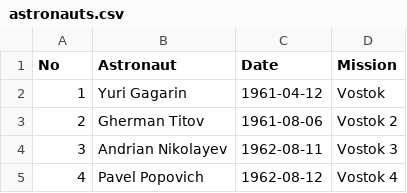
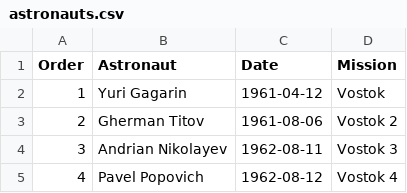
Before and after one commit to easyMil/book-python, a CSV file: numerical-analysis/pandas/data/astronauts.csv, drawn as a sheet; only a part is shown.

Commit message:
Pandas: Sample #time 10m

```diff
--- a/numerical-analysis/pandas/data/astronauts.csv
+++ b/numerical-analysis/pandas/data/astronauts.csv
@@ -1,2 +1,2 @@
-No, Astronaut, Date, Mission
+Order, Astronaut, Date, Mission
 1, Yuri Gagarin, 1961-04-12, Vostok
```
Also changed, not shown: 2 other files.
